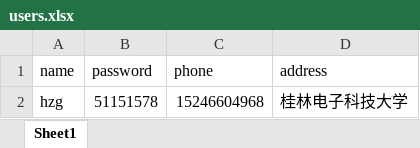
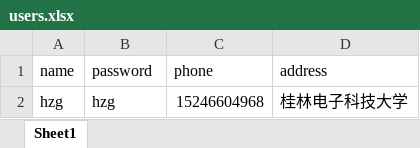
Before and after one commit to TigerKitty/CmdShop, an Excel workbook: src/users.xlsx, sheet Sheet1, drawn as a sheet; values as stored, in another font and other column widths than the file's, no borders; the diff names each change by its address in the sheet, - before the commit and + after, or states it on an @@ line.

```diff
--- a/src/users.xlsx (sheet Sheet1)
+++ b/src/users.xlsx (sheet Sheet1)
-B2 (password): 51151578
+B2 (password): hzg
```
Also changed, not shown: 4 other files.
